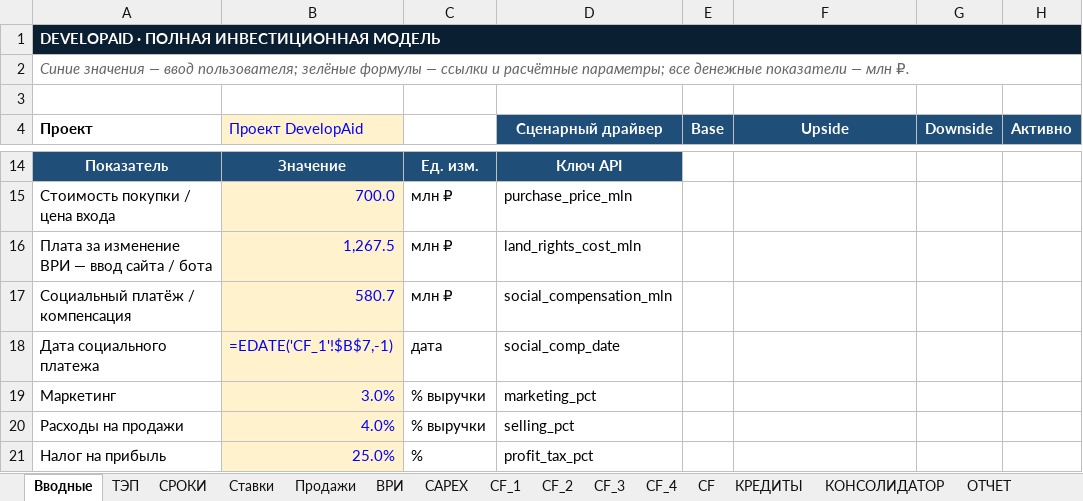
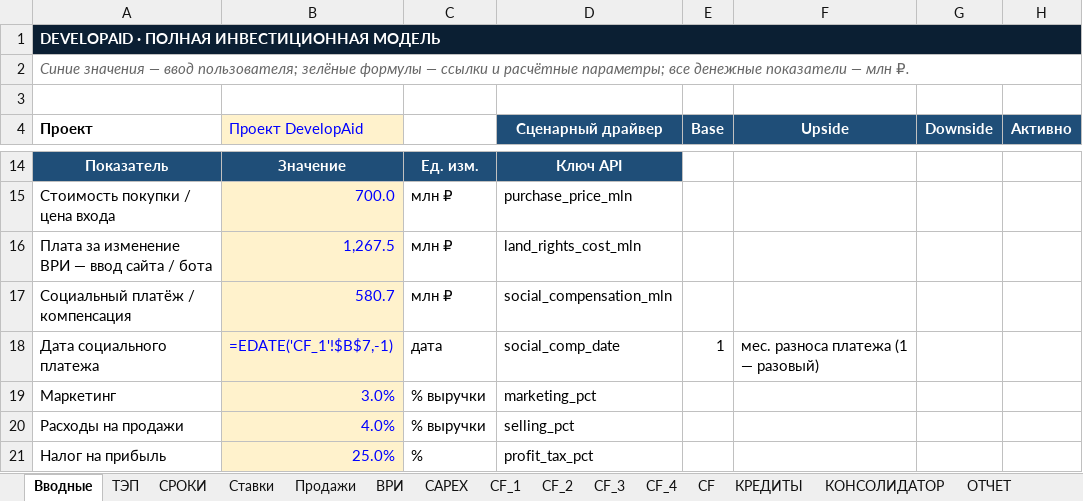
Before and after one commit to warstyle-plato/plato, an Excel workbook: templates/DevelopAid_model_v4.xlsx, sheet Вводные, drawn as a sheet; only a part is shown, gaps mark what is left out; values as stored, in another font and other column widths than the file's, no borders; formulas without a stored value are shown as written; the diff names each change by its address in the sheet, - before the commit and + after, or states it on an @@ line.

```diff
--- a/templates/DevelopAid_model_v4.xlsx (sheet Вводные)
+++ b/templates/DevelopAid_model_v4.xlsx (sheet Вводные)
-E18 (Base): (empty)
+E18 (Base): 1
-F18 (Upside): (empty)
+F18 (Upside): мес. разноса платежа (1 — разовый)
```
Also changed, not shown: sheet CAPEX, 2 other files.
